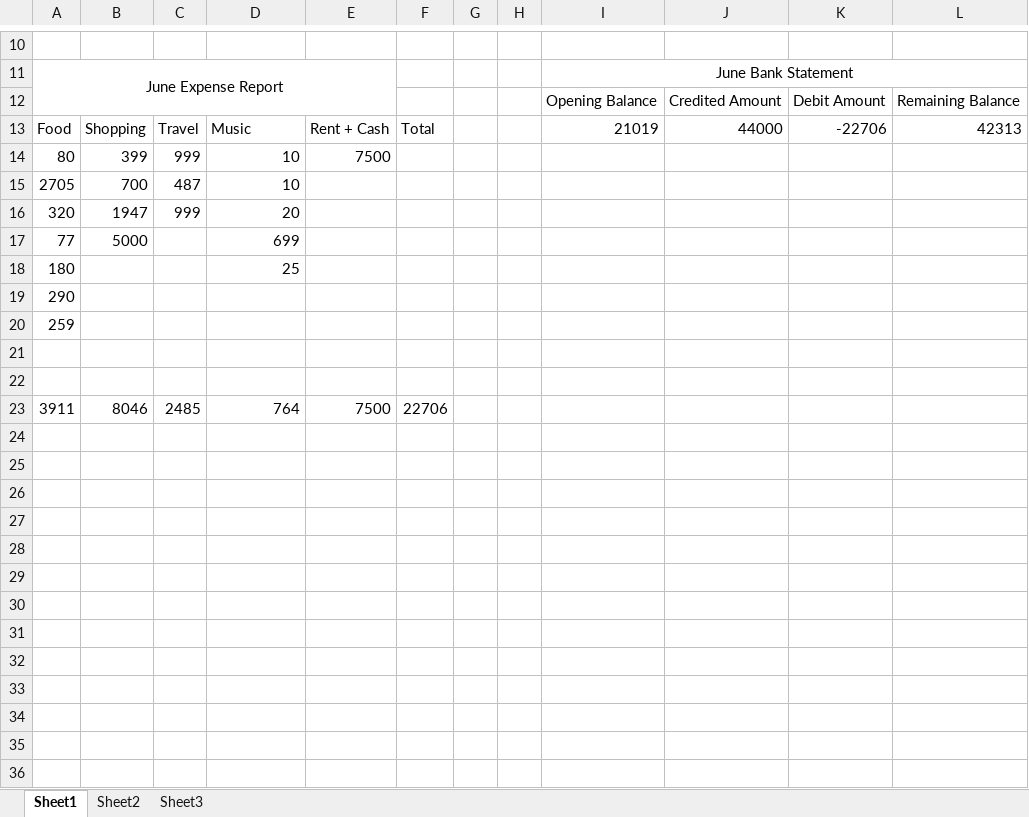
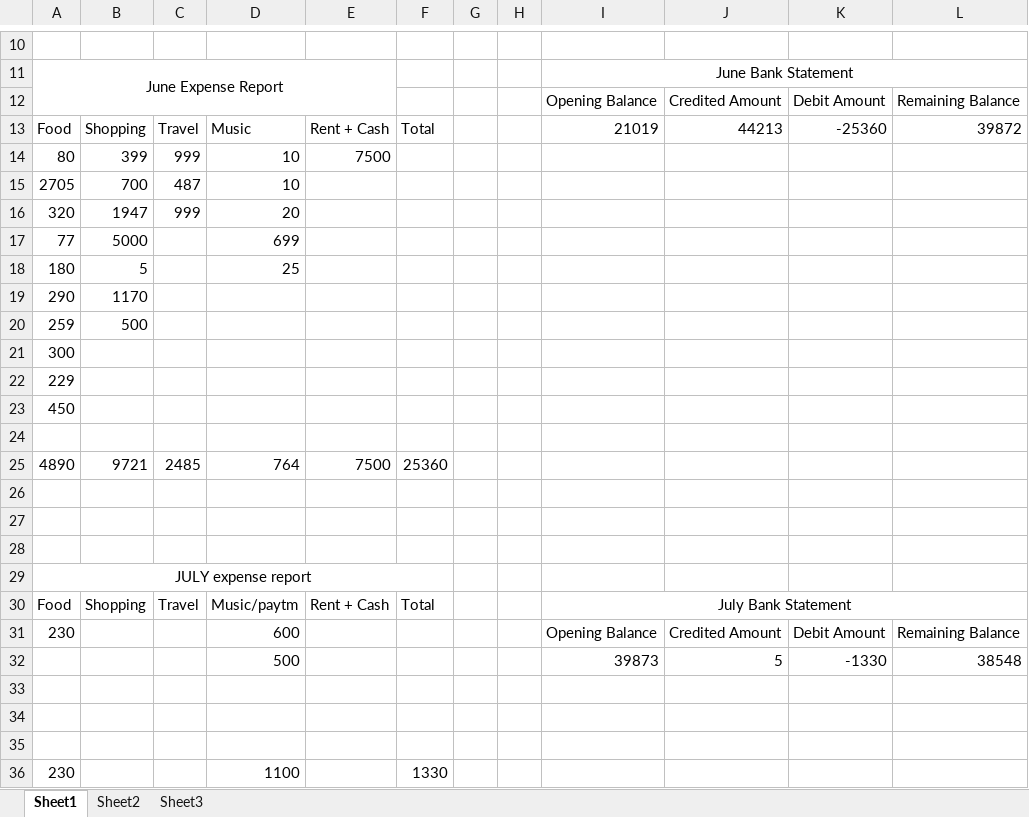
Before and after one commit to chandra-pal/vlcc, an Excel workbook: sh expense.xlsx, sheet Sheet1, drawn as a sheet; only a part is shown, gaps mark what is left out; values as stored, in another font and other column widths than the file's, no borders; addresses are those after the commit; the diff names each change by its address in the sheet, - before the commit and + after, or states it on an @@ line.

Commit message:
expense

```diff
--- a/sh expense.xlsx (sheet Sheet1)
+++ b/sh expense.xlsx (sheet Sheet1)
-J13: 44000
+J13: 44213
-K13: -22706
+K13: -25360
-L13: 42313
+L13: 39872
-B18: (empty)
+B18: 5
-B19: (empty)
+B19: 1170
-B20: (empty)
+B20: 500
+row 21: 300
+row 22: 229
+row 23: 450
+row 24: (empty)
+row 25: 4890 | 9721 | 2485 | 764 | 7500 | 25360
-row 28: 3911 | 8046 | 2485 | 764 | 7500 | 22706
+row 28: (empty)
+row 29: JULY expense report
+row 30: Food | Shopping | Travel | Music/paytm | Rent + Cash | Total |  |  | July Bank Statement
+row 31: 230 |  |  | 600 |  |  |  |  | Opening Balance | Credited Amount | Debit Amount | Remaining Balance
+row 32:  |  |  | 500 |  |  |  |  | 39873 | 5 | -1330 | 38548
+row 33: (empty)
+row 34: (empty)
+row 35: (empty)
+row 36: 230 |  |  | 1100 |  | 1330
```
